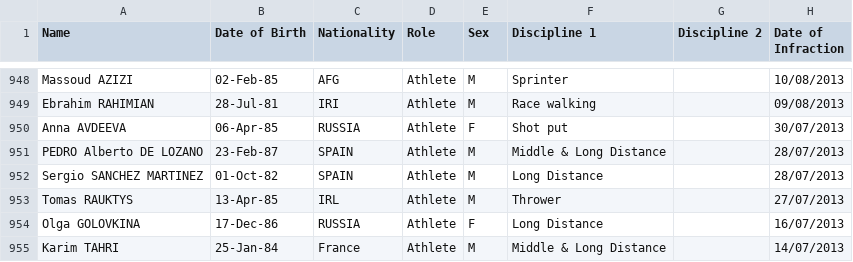
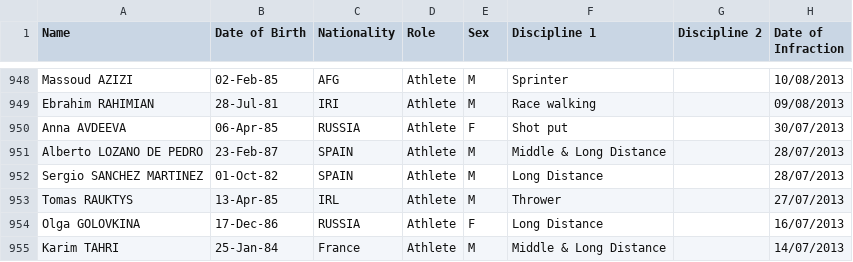
Before and after one commit to mullet1989/doping-suspensions, a CSV file: banned-athletes.csv, drawn as a sheet; only a part is shown, gaps mark what is left out; the diff names each change by its address in the sheet, - before the commit and + after, or states it on an @@ line.

Commit message:
updated line 1198

```diff
--- a/banned-athletes.csv
+++ b/banned-athletes.csv
-A951 (Name): PEDRO Alberto DE LOZANO
+A951 (Name): Alberto LOZANO DE PEDRO
```
